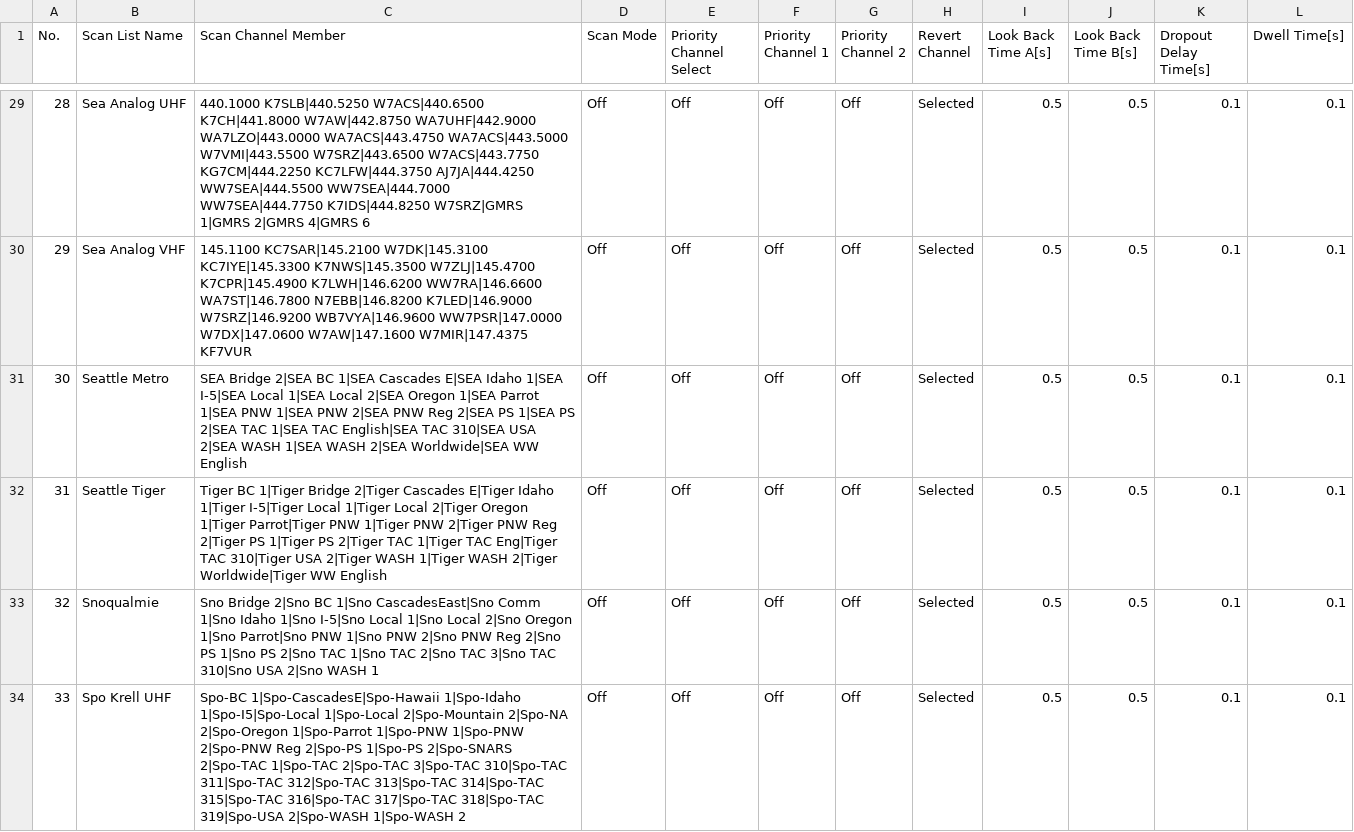
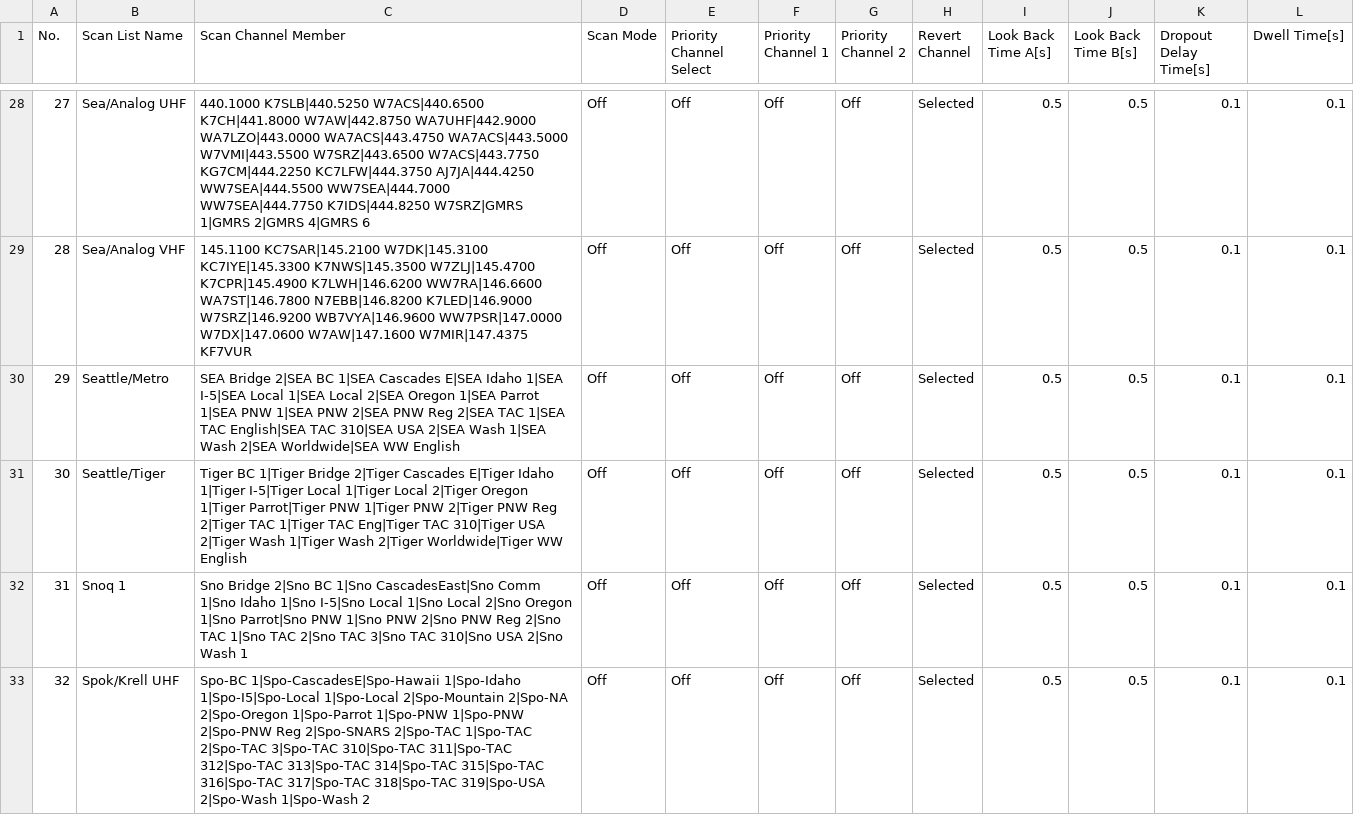
Before and after one commit to cprosser/anytone-at-d867uv-pnw-codeplug, a CSV file: csv_files/ScanList.CSV, drawn as a sheet; only a part is shown, gaps mark what is left out; addresses are those after the commit; the diff covers the shown part only; the diff names each change by its address in the sheet, - before the commit and + after, or states it on an @@ line.

```diff
--- a/csv_files/ScanList.CSV
+++ b/csv_files/ScanList.CSV
@@ column A (No.) renumbered between rows 26 and 47 @@
-B28 (Scan List Name): Sea Analog UHF
+B28 (Scan List Name): Sea/Analog UHF
-B29 (Scan List Name): Sea Analog VHF
+B29 (Scan List Name): Sea/Analog VHF
-B30 (Scan List Name): Seattle Metro
+B30 (Scan List Name): Seattle/Metro
-C30 (Scan Channel Member): …Reg 2|SEA PS 1|SEA PS 2|SEA TAC 1|SEA TAC English|SEA TAC 310|SEA USA 2|SEA WASH 1|SEA WASH 2|SEA Worldwide|SEA…
+C30 (Scan Channel Member): …Reg 2|SEA TAC 1|SEA TAC English|SEA TAC 310|SEA USA 2|SEA Wash 1|SEA Wash 2|SEA Worldwide|SEA…
-B31 (Scan List Name): Seattle Tiger
+B31 (Scan List Name): Seattle/Tiger
-C31 (Scan Channel Member): …Reg 2|Tiger PS 1|Tiger PS 2|Tiger TAC 1|Tiger TAC Eng|Tiger TAC 310|Tiger USA 2|Tiger WASH 1|Tiger WASH 2|Tiger Worldwide|Tiger…
+C31 (Scan Channel Member): …Reg 2|Tiger TAC 1|Tiger TAC Eng|Tiger TAC 310|Tiger USA 2|Tiger Wash 1|Tiger Wash 2|Tiger Worldwide|Tiger…
-B32 (Scan List Name): Snoqualmie
+B32 (Scan List Name): Snoq 1
-C32 (Scan Channel Member): …Reg 2|Sno PS 1|Sno PS 2|Sno TAC 1|Sno TAC 2|Sno TAC 3|Sno TAC 310|Sno USA 2|Sno WASH 1
+C32 (Scan Channel Member): …Reg 2|Sno TAC 1|Sno TAC 2|Sno TAC 3|Sno TAC 310|Sno USA 2|Sno Wash 1
-B33 (Scan List Name): Spo Krell UHF
+B33 (Scan List Name): Spok/Krell UHF
-C33 (Scan Channel Member): …2|Spo-PNW Reg 2|Spo-PS 1|Spo-PS 2|Spo-SNARS 2|Spo-TAC 1|Spo-TAC 2|Spo-TAC 3|Spo-TAC 310|Spo-TAC 311|Spo-TAC 312|Spo-TAC 313|Spo-TAC 314|Spo-TAC 315|Spo-TAC 316|Spo-TAC 317|Spo-TAC 318|Spo-TAC 319|Spo-USA 2|Spo-WASH 1|Spo-WASH 2
+C33 (Scan Channel Member): …2|Spo-PNW Reg 2|Spo-SNARS 2|Spo-TAC 1|Spo-TAC 2|Spo-TAC 3|Spo-TAC 310|Spo-TAC 311|Spo-TAC 312|Spo-TAC 313|Spo-TAC 314|Spo-TAC 315|Spo-TAC 316|Spo-TAC 317|Spo-TAC 318|Spo-TAC 319|Spo-USA 2|Spo-Wash 1|Spo-Wash 2
```
Also changed, not shown: 2 added rows, 1 removed row and 48 edited cells elsewhere in this file, csv_files/HotKey_HotKey.CSV, csv_files/TalkGroups.CSV, 8 other files.
